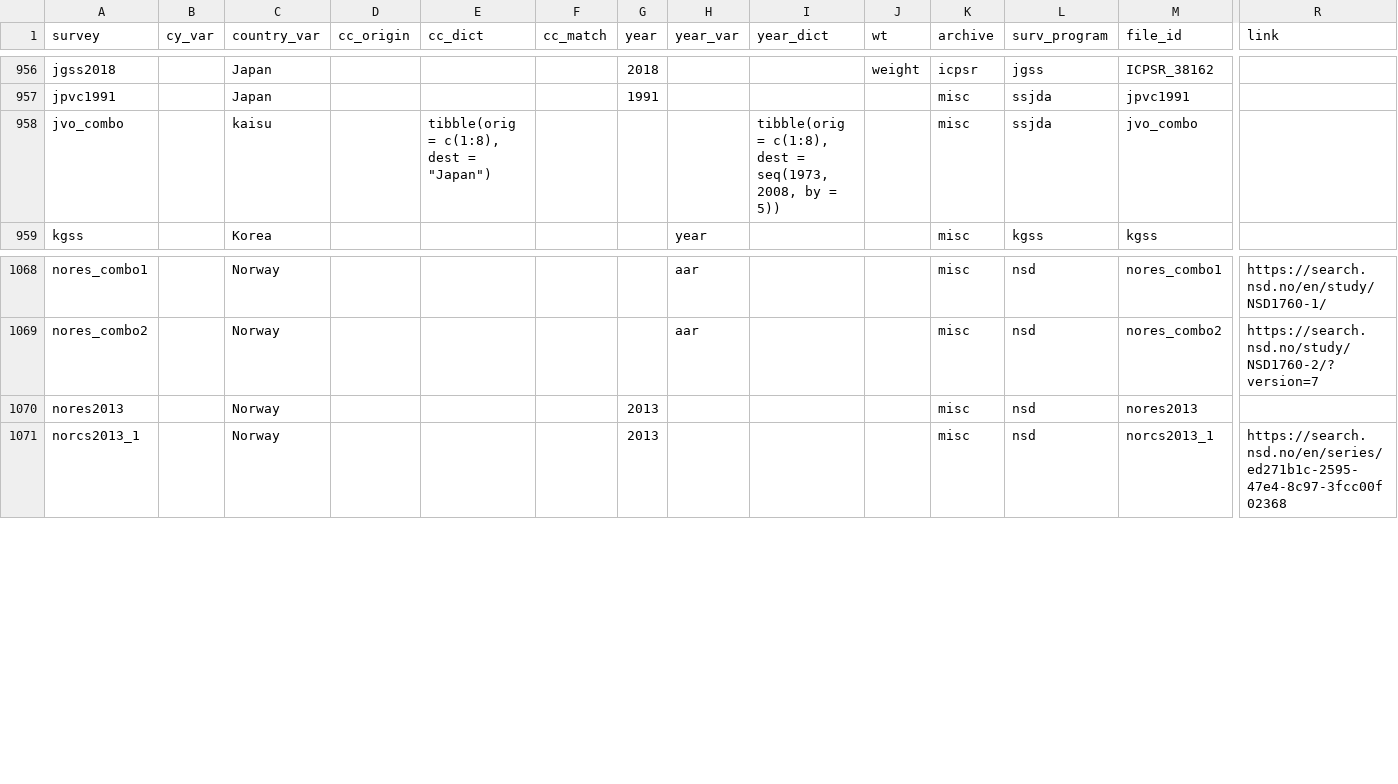
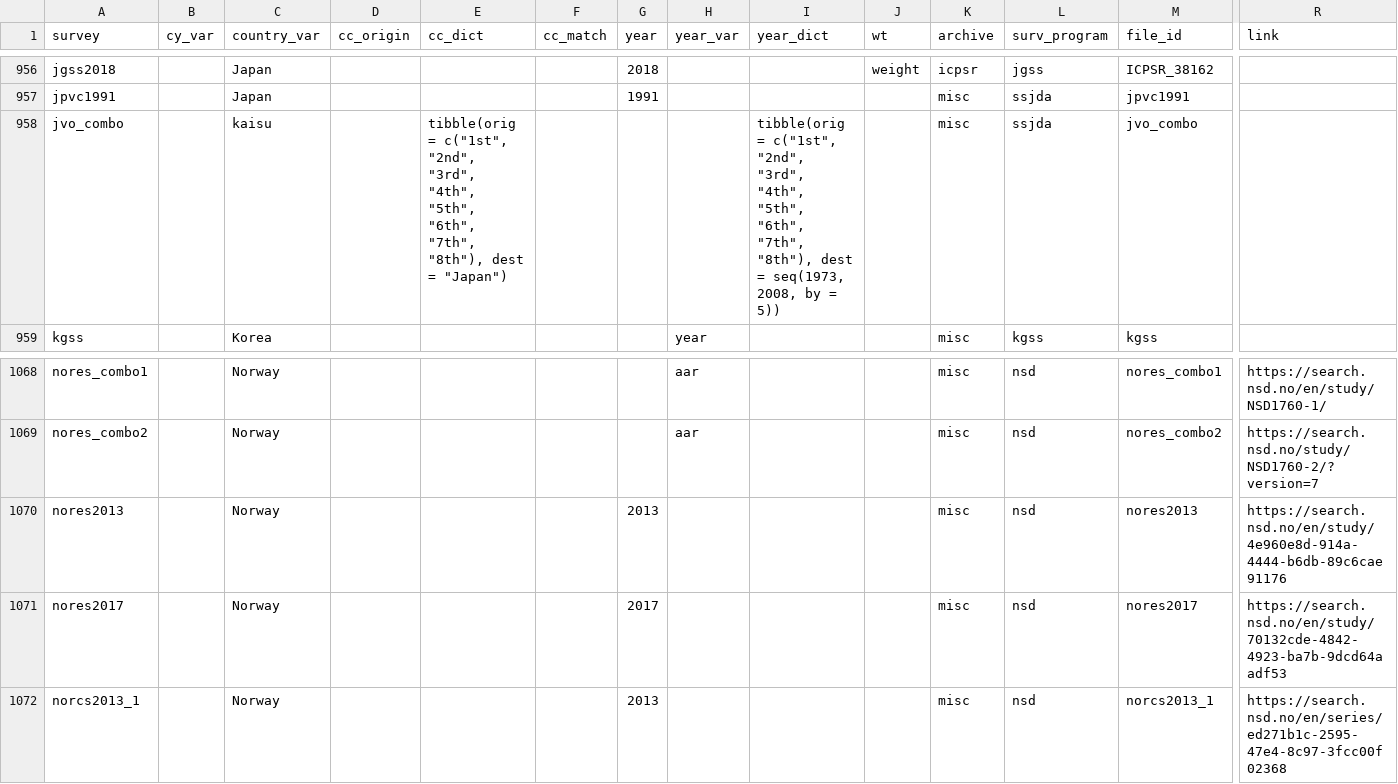
Before and after one commit to fsolt/DCPOtools, a CSV file: data/surveys_data.csv, drawn as a sheet; only a part is shown, gaps mark what is left out; rows hold the shown columns only; the diff names each change by its address in the sheet, - before the commit and + after, or states it on an @@ line.

Commit message:
add nores2017, fix jvo_combo

```diff
--- a/data/surveys_data.csv
+++ b/data/surveys_data.csv
-E958 (cc_dict): tibble(orig = c(1:8), dest =…
+E958 (cc_dict): tibble(orig = c("1st", "2nd", "3rd", "4th", "5th", "6th", "7th", "8th"), dest =…
-I958 (year_dict): tibble(orig = c(1:8), dest =…
+I958 (year_dict): tibble(orig = c("1st", "2nd", "3rd", "4th", "5th", "6th", "7th", "8th"), dest =…
-R1070 (link): (empty)
+R1070 (link): https://search.nsd.no/en/study/4e960e8d-914a-4444-b6db-89c6cae91176
+row 1071: nores2017 |  | Norway |  |  |  | 2017 |  |  |  | misc | nsd | nores2017 | https://search.nsd.no/en/study/70132cde-4842-4923-ba7b-9dcd64aadf53
```
Also changed, not shown: 1 other file.
